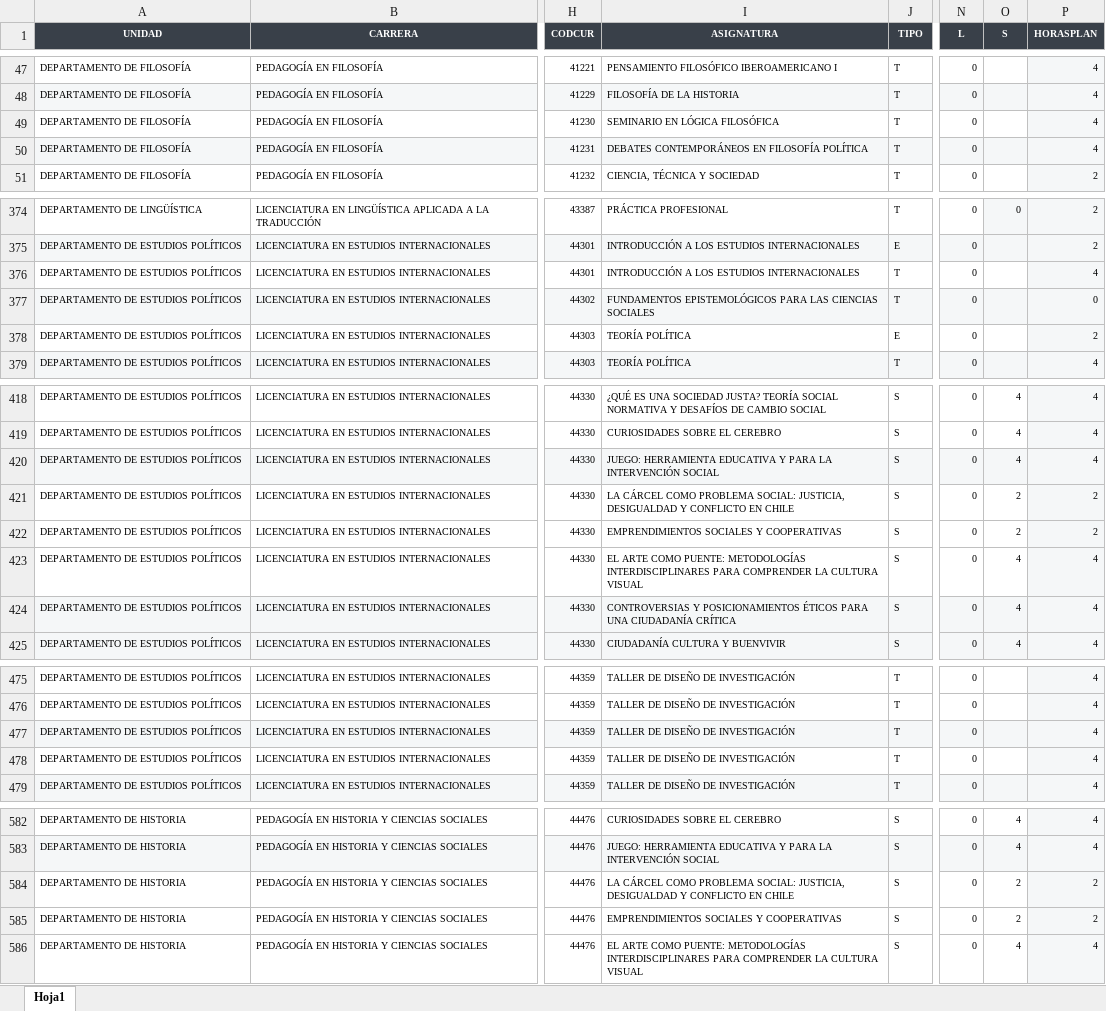
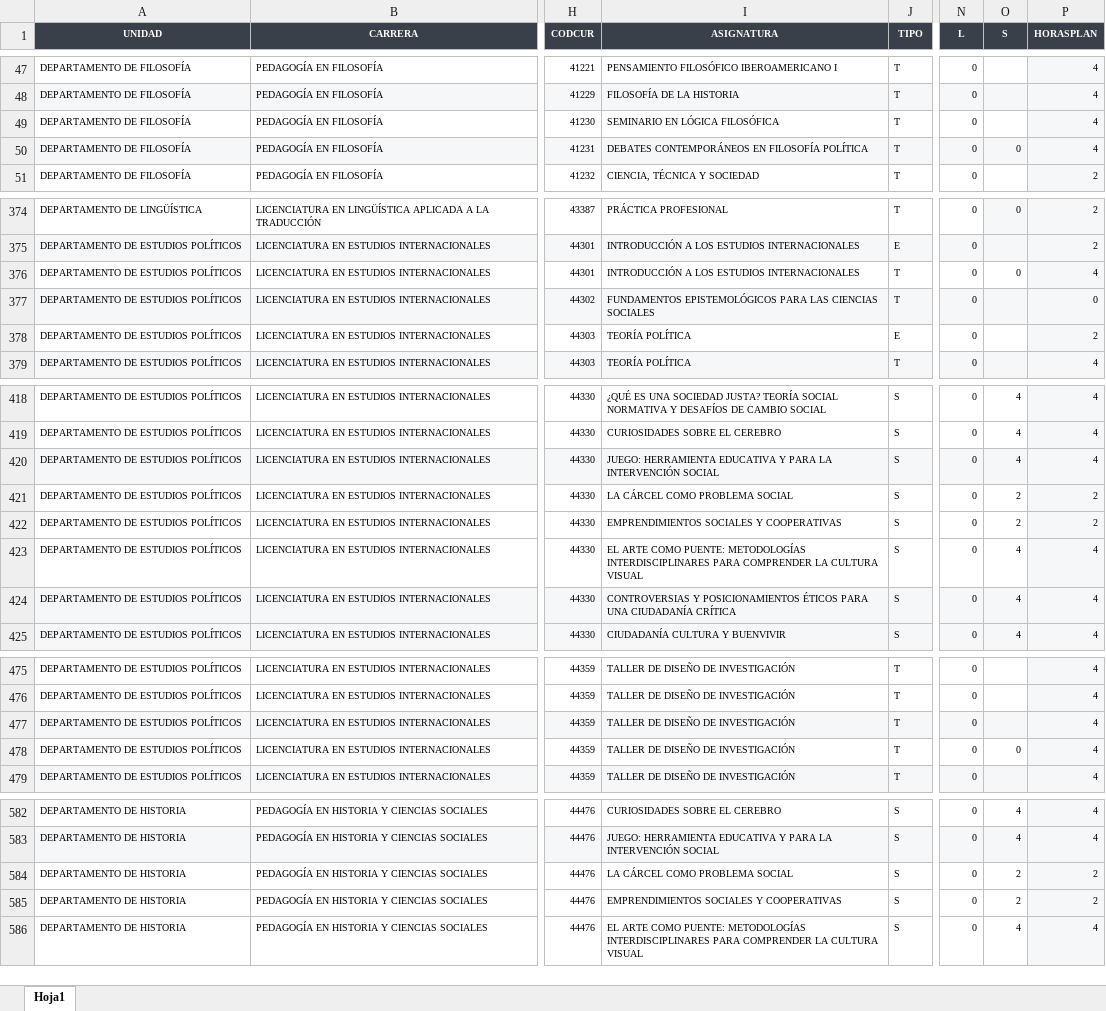
Before and after one commit to pablovganalist/planeacion-docente-fahu, an Excel workbook: BASE_SEMESTRE.xlsx, sheet Hoja1, drawn as a sheet; only a part is shown, gaps mark what is left out; values as stored, in another font and other column widths than the file's, no borders; the diff covers the shown part only; the diff names each change by its address in the sheet, - before the commit and + after, or states it on an @@ line.

```diff
--- a/BASE_SEMESTRE.xlsx (sheet Hoja1)
+++ b/BASE_SEMESTRE.xlsx (sheet Hoja1)
-O50 (S): (empty)
+O50 (S): 0
-O376 (S): (empty)
+O376 (S): 0
-I421 (ASIGNATURA): …COMO PROBLEMA SOCIAL: JUSTICIA, DESIGUALDAD Y CONFLICTO EN CHILE
+I421 (ASIGNATURA): …COMO PROBLEMA SOCIAL
-O478 (S): (empty)
+O478 (S): 0
-I584 (ASIGNATURA): …COMO PROBLEMA SOCIAL: JUSTICIA, DESIGUALDAD Y CONFLICTO EN CHILE
+I584 (ASIGNATURA): …COMO PROBLEMA SOCIAL
```
Also changed, not shown: 15 edited cells and cell formats elsewhere in this sheet.
